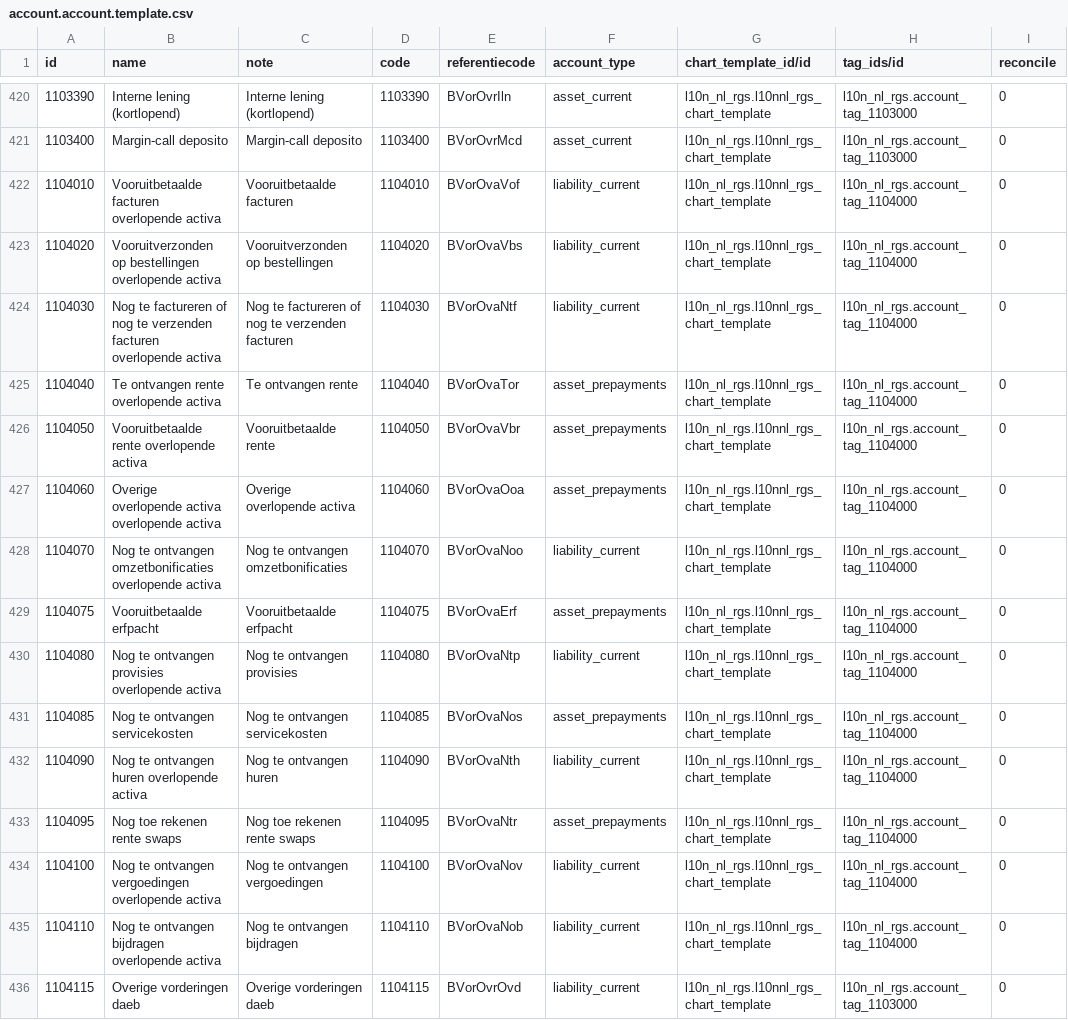
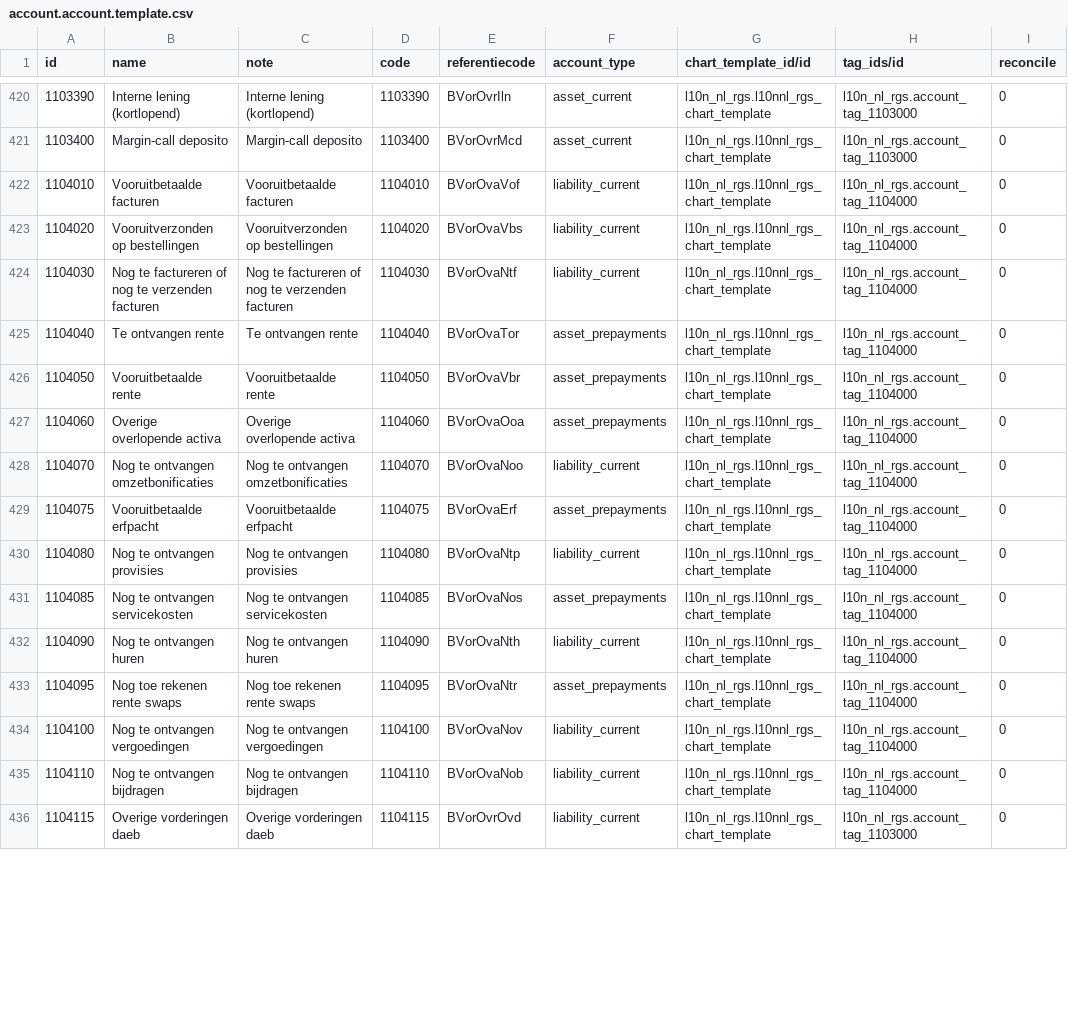
Before and after one commit to onesteinbv/addons-container, a CSV file: l10n_nl_rgs/data/account.account.template.csv, drawn as a sheet; only a part is shown, gaps mark what is left out; the diff covers the shown part only; the diff names each change by its address in the sheet, - before the commit and + after, or states it on an @@ line.

```diff
--- a/l10n_nl_rgs/data/account.account.template.csv
+++ b/l10n_nl_rgs/data/account.account.template.csv
-B422 (name): Vooruitbetaalde facturen overlopende activa
+B422 (name): Vooruitbetaalde facturen
-B423 (name): Vooruitverzonden op bestellingen overlopende activa
+B423 (name): Vooruitverzonden op bestellingen
-B424 (name): …verzenden facturen overlopende activa
+B424 (name): …verzenden facturen
-B425 (name): Te ontvangen rente overlopende activa
+B425 (name): Te ontvangen rente
-B426 (name): Vooruitbetaalde rente overlopende activa
+B426 (name): Vooruitbetaalde rente
-B427 (name): Overige overlopende activa overlopende activa
+B427 (name): Overige overlopende activa
-B428 (name): Nog te ontvangen omzetbonificaties overlopende activa
+B428 (name): Nog te ontvangen omzetbonificaties
-B430 (name): Nog te ontvangen provisies overlopende activa
+B430 (name): Nog te ontvangen provisies
-B432 (name): Nog te ontvangen huren overlopende activa
+B432 (name): Nog te ontvangen huren
-B434 (name): Nog te ontvangen vergoedingen overlopende activa
+B434 (name): Nog te ontvangen vergoedingen
-B435 (name): Nog te ontvangen bijdragen overlopende activa
+B435 (name): Nog te ontvangen bijdragen
```
Also changed, not shown: 53 edited cells elsewhere in this file.
